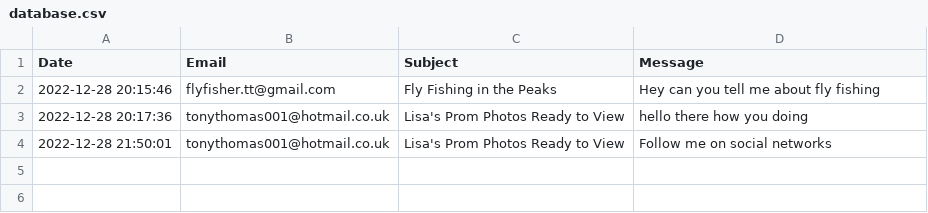
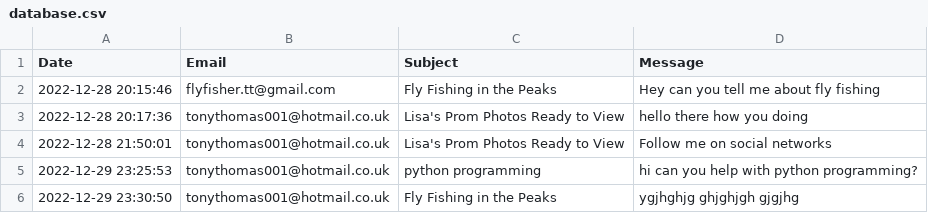
Before and after one commit to tonyt-art/portfo, a CSV file: database.csv, drawn as a sheet.

Commit message:
database altered

```diff
--- a/database.csv
+++ b/database.csv
@@ -4 +4,3 @@ Date,Email,Subject,Message
 2022-12-28 21:50:01,tonythomas001@hotmail.co.uk,Lisa's Prom Photos Ready to View,Follow me on social networks
+2022-12-29 23:25:53,tonythomas001@hotmail.co.uk,python programming,hi can you help with python programming?
+2022-12-29 23:30:50,tonythomas001@hotmail.co.uk,Fly Fishing in the Peaks,ygjhghjg  ghjghjgh gjgjhg
```
